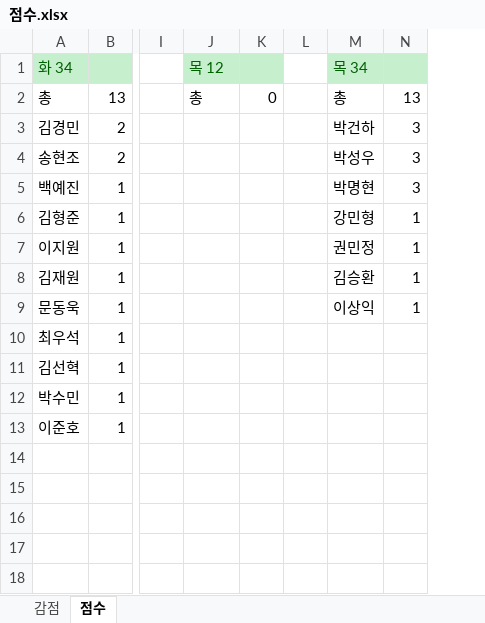
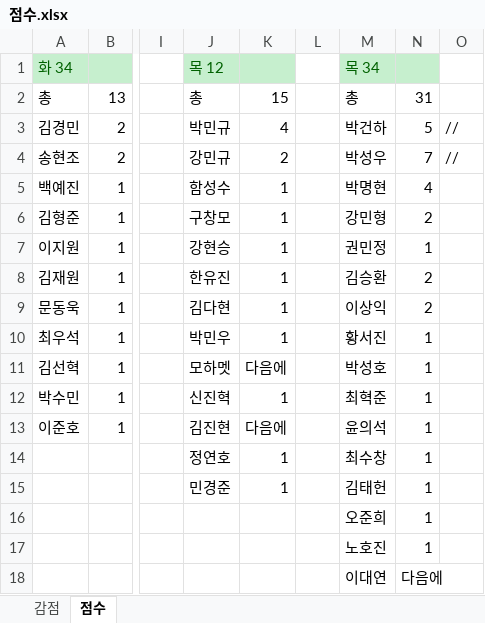
Before and after one commit to arizona95/CyberTraining, an Excel workbook: Lecture/Cybersecurity_for_national_Defense_23_2/점수.xlsx, sheet 점수, drawn as a sheet; only a part is shown, gaps mark what is left out; values as stored, in another font and other column widths than the file's, no borders; removed rows and columns are numbered as before the commit, all else as after; rows hold the shown columns only; the diff names each change by its address in the sheet, - before the commit and + after, or states it on an @@ line.

```diff
--- a/Lecture/Cybersecurity_for_national_Defense_23_2/점수.xlsx (sheet 점수)
+++ b/Lecture/Cybersecurity_for_national_Defense_23_2/점수.xlsx (sheet 점수)
-column K, row 2: 0
+column K, rows 2-13: 15 | 4 | 2 | 1 | 1 | 1 | 1 | 1 | 1 | 다음에 | 1 | 다음에
+column O, rows 3-4: // | //
-N2: 13
+N2: 31
-J3: (empty)
+J3: 박민규
-N3: 3
+N3: 5
-J4: (empty)
+J4: 강민규
-N4: 3
+N4: 7
-J5: (empty)
+J5: 함성수
-N5: 3
+N5: 4
-J6: (empty)
+J6: 구창모
-N6: 1
+N6: 2
-J7: (empty)
+J7: 강현승
-J8: (empty)
+J8: 한유진
-N8:N9: 1
+N8:N9: 2
-J9: (empty)
+J9: 김다현
-J10: (empty)
+J10: 박민우
-M10: (empty)
+M10: 황서진
-N10:N13: (empty)
+N10:N13: 1
-J11: (empty)
+J11: 모하멧
-M11: (empty)
+M11: 박성호
-J12: (empty)
+J12: 신진혁
-M12: (empty)
+M12: 최혁준
-J13: (empty)
+J13: 김진현
-M13: (empty)
+M13: 윤의석
+row 14:  |  |  | 정연호 | 1 |  | 최수창 | 1
+row 15:  |  |  | 민경준 | 1 |  | 김태헌 | 1
+row 16:  |  |  |  |  |  | 오준희 | 1
+row 17:  |  |  |  |  |  | 노호진 | 1
+row 18:  |  |  |  |  |  | 이대연 | 다음에
```
Also changed, not shown: sheet 감점.
